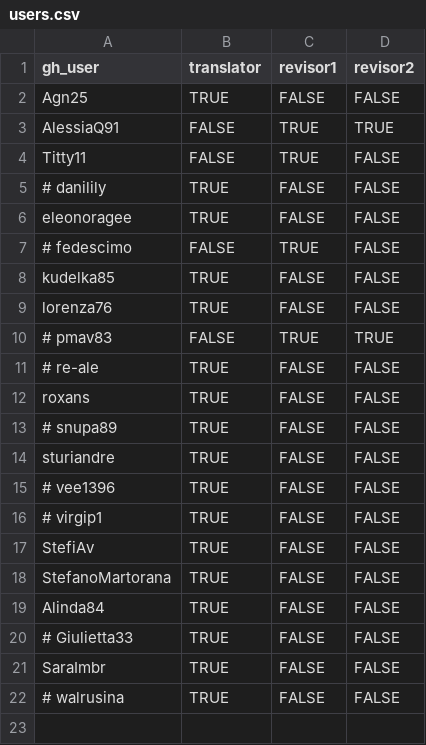
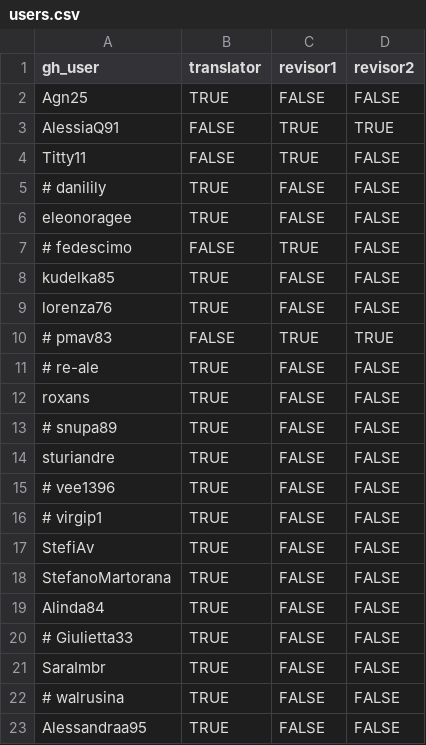
Before and after one commit to av-italia/subs, a CSV file: data/users.csv, drawn as a sheet.

```diff
--- a/data/users.csv
+++ b/data/users.csv
@@ -22 +22,2 @@ SaraImbr,TRUE,FALSE,FALSE
 # walrusina,TRUE,FALSE,FALSE
+Alessandraa95,TRUE,FALSE,FALSE
```
Also changed, not shown: 1 other file.
